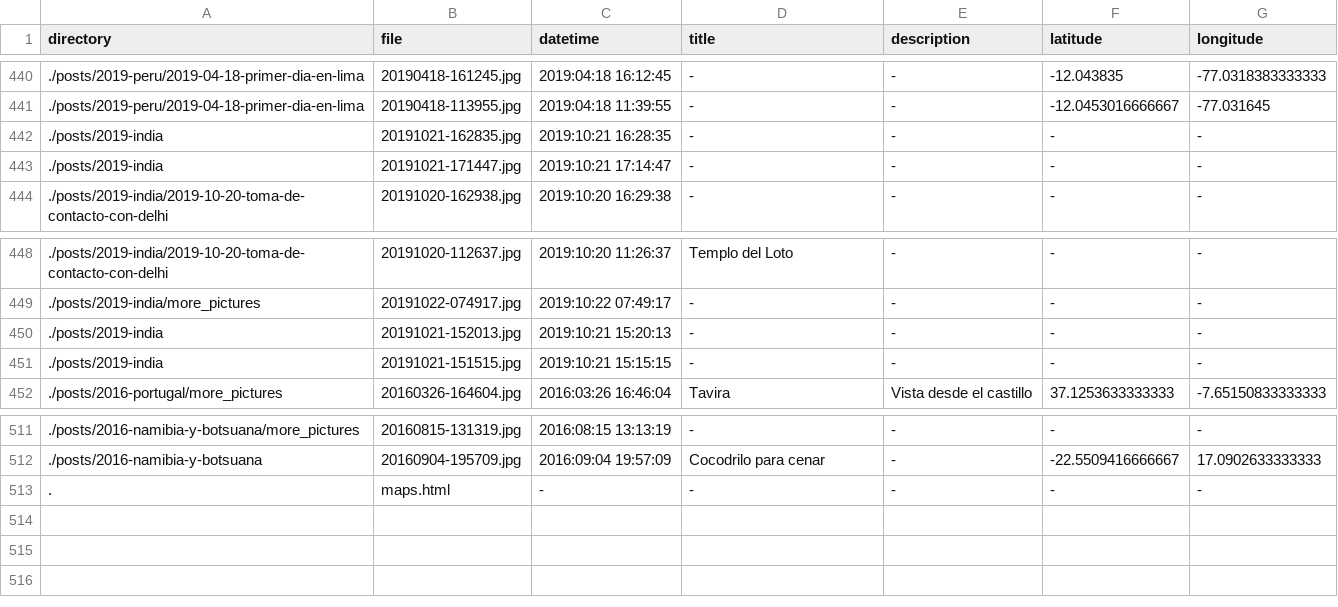
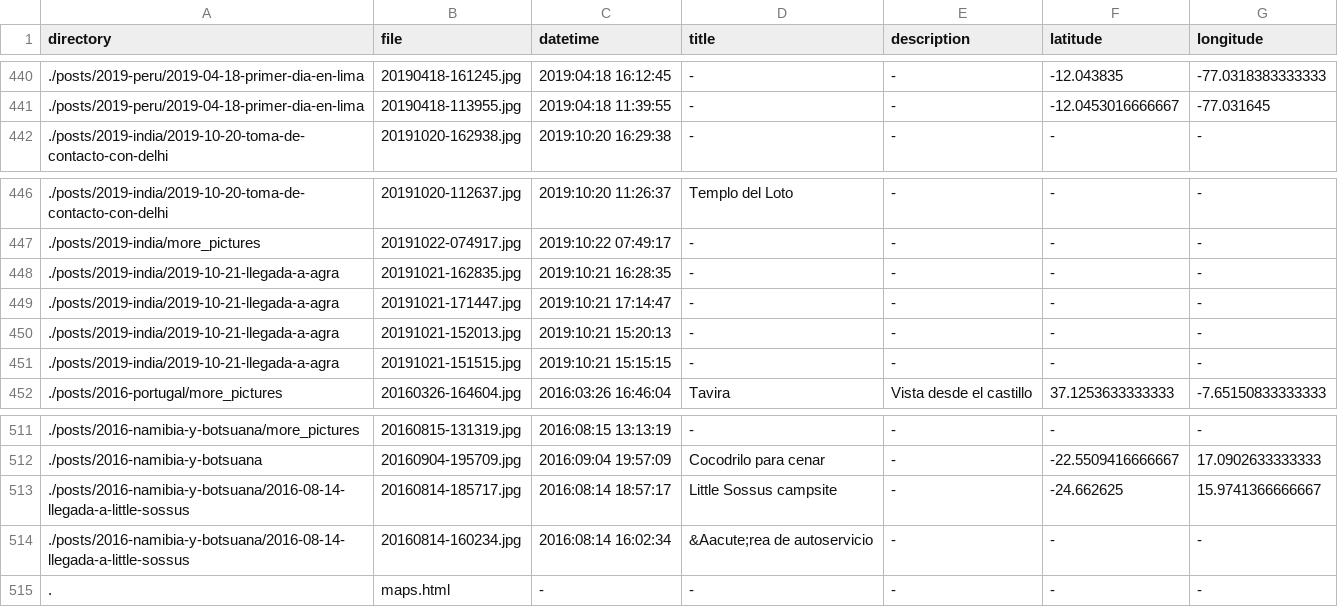
Before and after one commit to frosklis/kmc2.tk, a TSV file: data-src/pictures.tsv, drawn as a sheet; only a part is shown, gaps mark what is left out.

Commit message:
fotos little sossus

```diff
--- a/data-src/pictures.tsv
+++ b/data-src/pictures.tsv
@@ -441,4 +441,2 @@ directory	file	datetime	title	description	latitude	longitude
 ./posts/2019-peru/2019-04-18-primer-dia-en-lima	20190418-113955.jpg	2019:04:18 11:39:55	-	-	-12.0453016666667	-77.031645
-./posts/2019-india	20191021-162835.jpg	2019:10:21 16:28:35	-	-	-	-
-./posts/2019-india	20191021-171447.jpg	2019:10:21 17:14:47	-	-	-	-
 ./posts/2019-india/2019-10-20-toma-de-contacto-con-delhi	20191020-162938.jpg	2019:10:20 16:29:38	-	-	-	-
@@ -449,4 +447,6 @@ directory	file	datetime	title	description	latitude	longitude
 ./posts/2019-india/more_pictures	20191022-074917.jpg	2019:10:22 07:49:17	-	-	-	-
-./posts/2019-india	20191021-152013.jpg	2019:10:21 15:20:13	-	-	-	-
-./posts/2019-india	20191021-151515.jpg	2019:10:21 15:15:15	-	-	-	-
+./posts/2019-india/2019-10-21-llegada-a-agra	20191021-162835.jpg	2019:10:21 16:28:35	-	-	-	-
+./posts/2019-india/2019-10-21-llegada-a-agra	20191021-171447.jpg	2019:10:21 17:14:47	-	-	-	-
+./posts/2019-india/2019-10-21-llegada-a-agra	20191021-152013.jpg	2019:10:21 15:20:13	-	-	-	-
+./posts/2019-india/2019-10-21-llegada-a-agra	20191021-151515.jpg	2019:10:21 15:15:15	-	-	-	-
 ./posts/2016-portugal/more_pictures	20160326-164604.jpg	2016:03:26 16:46:04	Tavira	Vista desde el castillo	37.1253633333333	-7.65150833333333
@@ -512,2 +512,4 @@ directory	file	datetime	title	description	latitude	longitude
 ./posts/2016-namibia-y-botsuana	20160904-195709.jpg	2016:09:04 19:57:09	Cocodrilo para cenar	-	-22.5509416666667	17.0902633333333
+./posts/2016-namibia-y-botsuana/2016-08-14-llegada-a-little-sossus	20160814-185717.jpg	2016:08:14 18:57:17	Little Sossus campsite	-	-24.662625	15.9741366666667
+./posts/2016-namibia-y-botsuana/2016-08-14-llegada-a-little-sossus	20160814-160234.jpg	2016:08:14 16:02:34	&Aacute;rea de autoservicio	-	-	-
 .	maps.html	-	-	-	-	-
```
Also changed, not shown: 3 other files.
